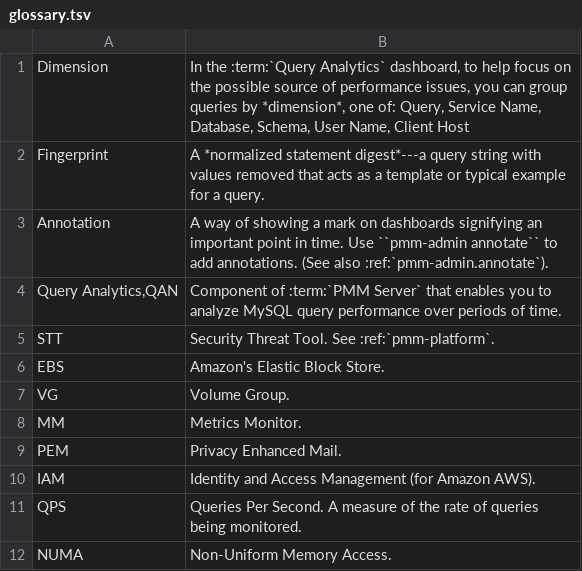
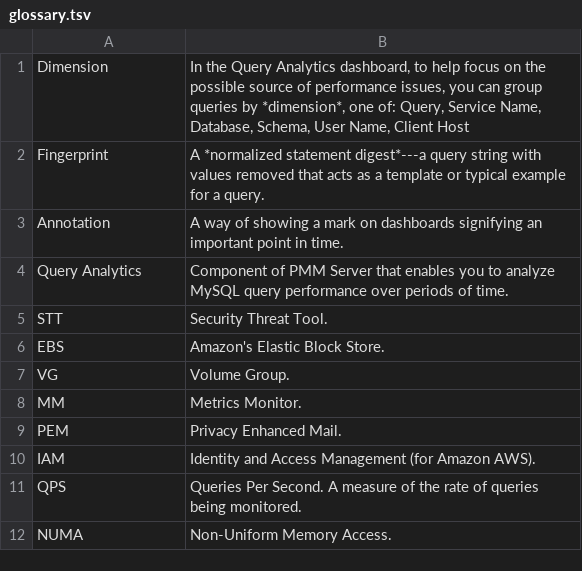
Before and after one commit to percona/pmm, a TSV file: source/_res/glossary.tsv, drawn as a sheet.

```diff
--- a/source/_res/glossary.tsv
+++ b/source/_res/glossary.tsv
@@ -1,6 +1,6 @@
-Dimension	In the :term:`Query Analytics` dashboard, to help focus on the possible source of performance issues, you can group queries by *dimension*, one of: Query, Service Name, Database, Schema, User Name, Client Host
+Dimension	In the Query Analytics dashboard, to help focus on the possible source of performance issues, you can group queries by *dimension*, one of: Query, Service Name, Database, Schema, User Name, Client Host
 Fingerprint	A *normalized statement digest*---a query string with values removed that acts as a template or typical example for a query.
-Annotation	A way of showing a mark on dashboards signifying an important point in time. Use ``pmm-admin annotate`` to add annotations. (See also :ref:`pmm-admin.annotate`).
-Query Analytics,QAN	Component of :term:`PMM Server` that enables you to analyze MySQL query performance over periods of time.
-STT	Security Threat Tool. See :ref:`pmm-platform`.
+Annotation	A way of showing a mark on dashboards signifying an important point in time.
+Query Analytics	Component of PMM Server that enables you to analyze MySQL query performance over periods of time.
+STT	Security Threat Tool.
 EBS	Amazon's Elastic Block Store.
```
Also changed, not shown: 52 other files.
